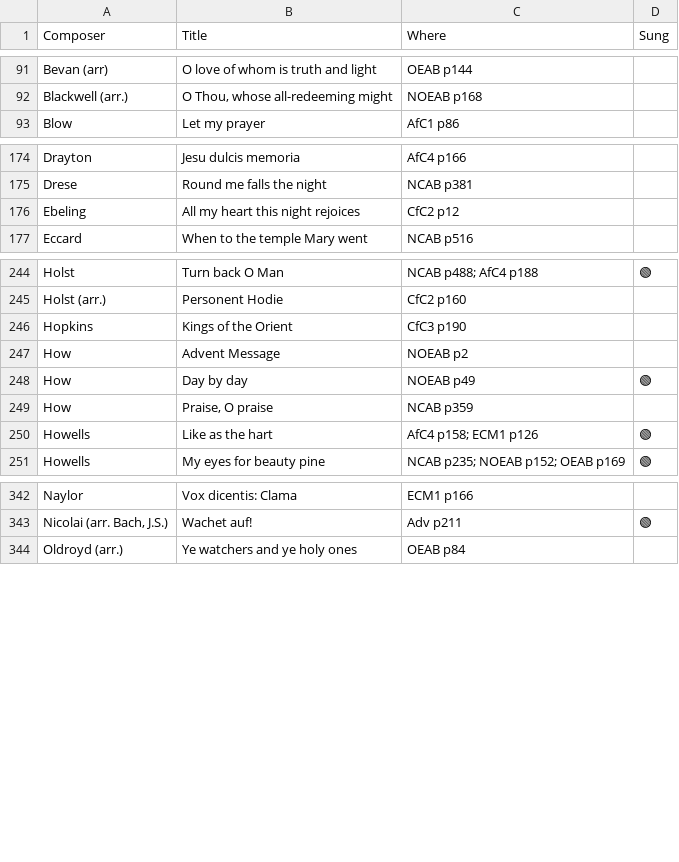
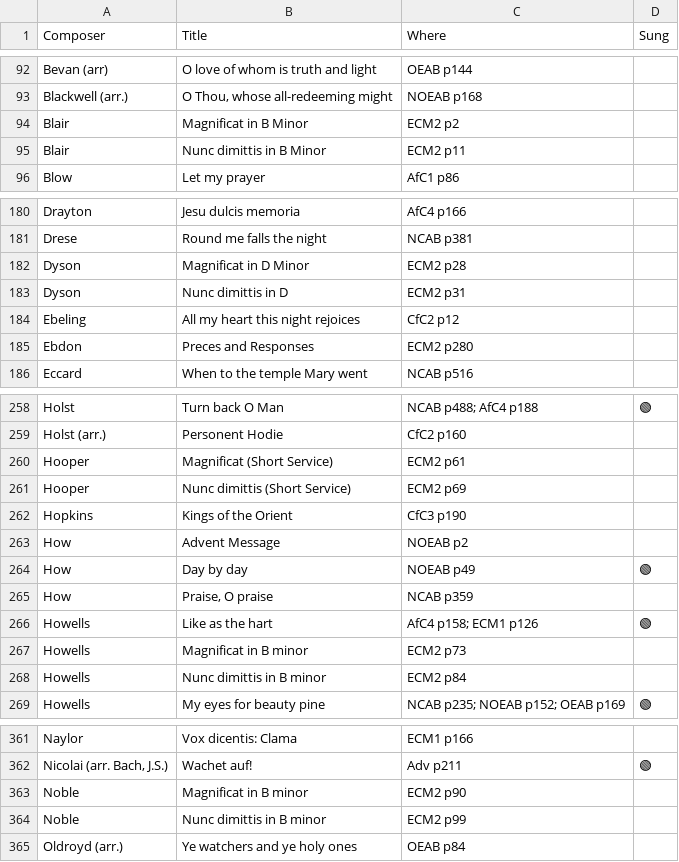
Before and after one commit to liamoc/forest, a TSV file: assets/music.tsv, drawn as a sheet; only a part is shown, gaps mark what is left out; the diff covers the shown part only.

```diff
--- a/assets/music.tsv
+++ b/assets/music.tsv
@@ -92,2 +93,4 @@ Bevan (arr)	O love of whom is truth and light	OEAB p144
 Blackwell (arr.)	O Thou, whose all-redeeming might	NOEAB p168	
+Blair	Magnificat in B Minor	ECM2 p2	
+Blair	Nunc dimittis in B Minor	ECM2 p11	
 Blow	Let my prayer	AfC1 p86	
@@ -175,3 +181,6 @@ Drayton	Jesu dulcis memoria	AfC4 p166
 Drese	Round me falls the night	NCAB p381	
+Dyson	Magnificat in D Minor	ECM2 p28	
+Dyson	Nunc dimittis in D	ECM2 p31	
 Ebeling	All my heart this night rejoices	CfC2 p12	
+Ebdon	Preces and Responses	ECM2 p280	
 Eccard	When to the temple Mary went	NCAB p516	
@@ -245,2 +259,4 @@ Holst	Turn back O Man	NCAB p488; AfC4 p188	🟢
 Holst (arr.)	Personent Hodie	CfC2 p160	
+Hooper	Magnificat (Short Service)	ECM2 p61	
+Hooper	Nunc dimittis (Short Service)	ECM2 p69	
 Hopkins	Kings of the Orient	CfC3 p190	
@@ -250,2 +266,4 @@ How	Praise, O praise	NCAB p359
 Howells	Like as the hart	AfC4 p158; ECM1 p126	🟢
+Howells	Magnificat in B minor	ECM2 p73	
+Howells	Nunc dimittis in B minor	ECM2 p84	
 Howells	My eyes for beauty pine	NCAB p235; NOEAB p152; OEAB p169	🟢
@@ -343,2 +362,4 @@ Naylor	Vox dicentis: Clama	ECM1 p166
 Nicolai (arr. Bach, J.S.)	Wachet auf!	Adv p211	🟢
+Noble	Magnificat in B minor	ECM2 p90	
+Noble	Nunc dimittis in B minor	ECM2 p99	
 Oldroyd (arr.)	Ye watchers and ye holy ones	OEAB p84	
```
Also changed, not shown: 35 added rows and 2 edited cells elsewhere in this file.
